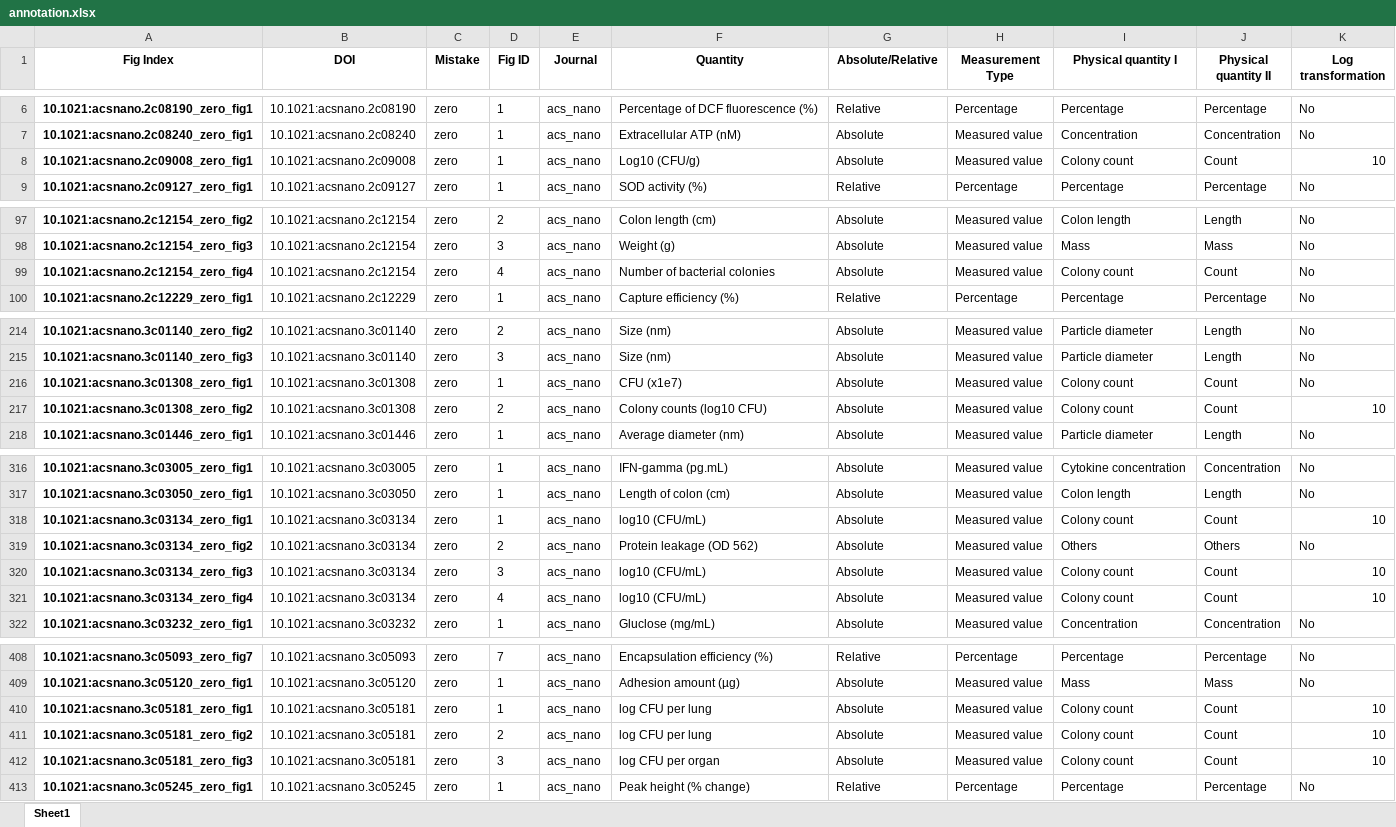
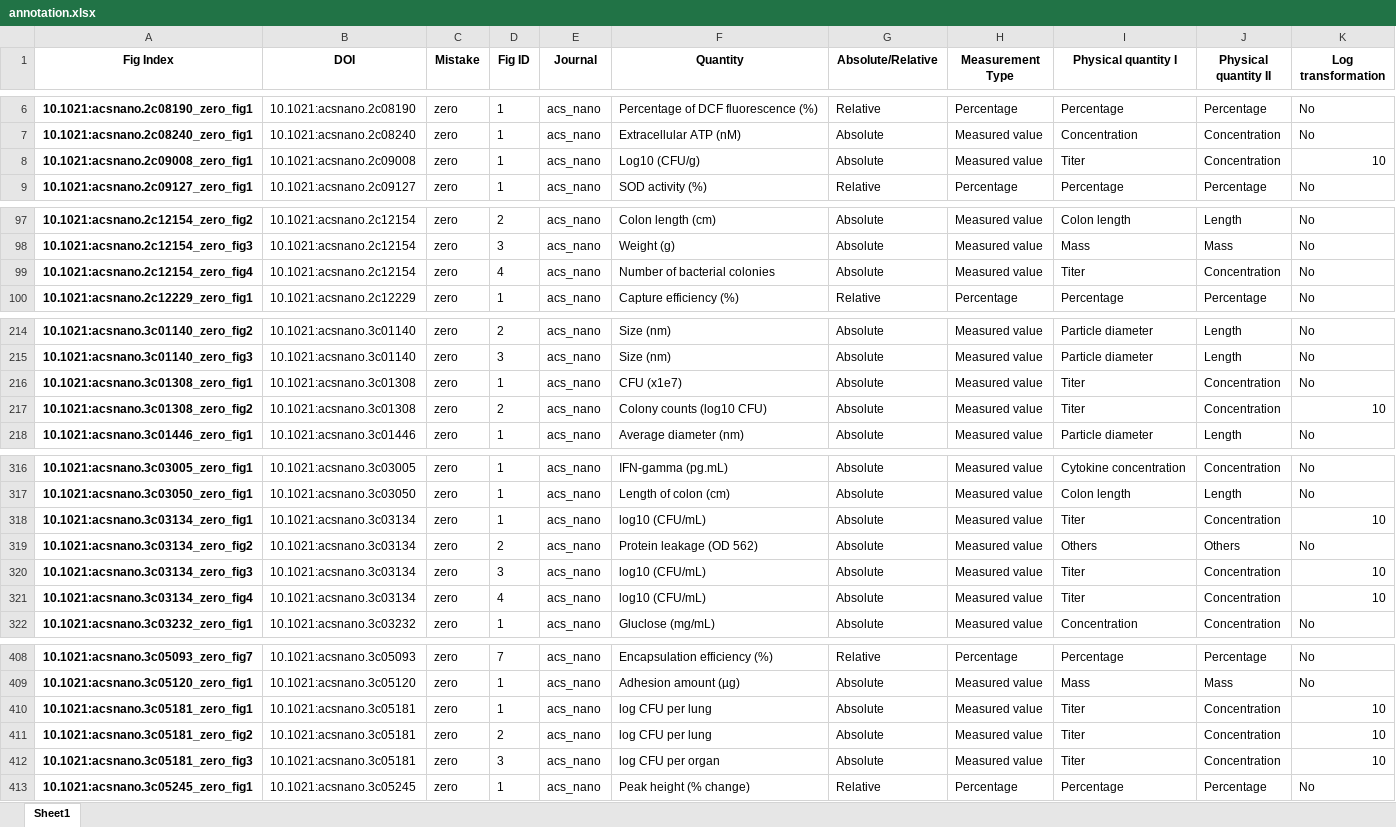
Before and after one commit to tengjuilin/misused-bar-graphs, an Excel workbook: data/misused_bar_graph_figures/acs_nano/zero/annotation.xlsx, sheet Sheet1, drawn as a sheet; only a part is shown, gaps mark what is left out; values as stored, in another font and other column widths than the file's, no borders; the diff covers the shown part only; the diff names each change by its address in the sheet, - before the commit and + after, or states it on an @@ line.

```diff
--- a/data/misused_bar_graph_figures/acs_nano/zero/annotation.xlsx (sheet Sheet1)
+++ b/data/misused_bar_graph_figures/acs_nano/zero/annotation.xlsx (sheet Sheet1)
-I8 (Physical quantity I): Colony count
+I8 (Physical quantity I): Titer
-J8 (Physical quantity II): Count
+J8 (Physical quantity II): Concentration
-I99 (Physical quantity I): Colony count
+I99 (Physical quantity I): Titer
-J99 (Physical quantity II): Count
+J99 (Physical quantity II): Concentration
-I216:I217 (Physical quantity I): Colony count
+I216:I217 (Physical quantity I): Titer
-J216:J217 (Physical quantity II): Count
+J216:J217 (Physical quantity II): Concentration
-I318 (Physical quantity I): Colony count
+I318 (Physical quantity I): Titer
-J318 (Physical quantity II): Count
+J318 (Physical quantity II): Concentration
-I320:I321 (Physical quantity I): Colony count
+I320:I321 (Physical quantity I): Titer
-J320:J321 (Physical quantity II): Count
+J320:J321 (Physical quantity II): Concentration
-I410:I412 (Physical quantity I): Colony count
+I410:I412 (Physical quantity I): Titer
-J410:J412 (Physical quantity II): Count
+J410:J412 (Physical quantity II): Concentration
```
Also changed, not shown: 2 edited cells elsewhere in this sheet, data/misused_bar_graph_figures/acs_nano/log/annotation.xlsx, data/misused_bar_graph_figures/nature/log/annotation.xlsx, 1 other file.
